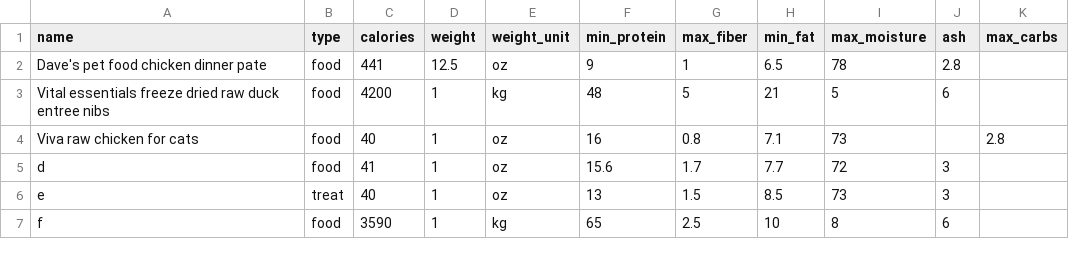
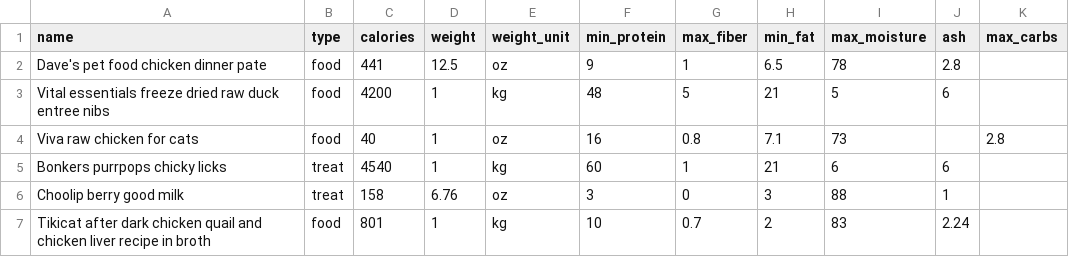
Before and after one commit to niveditanpatil/cat-food, a CSV file: food_and_treats.csv, drawn as a sheet; removed rows and columns are numbered as before the commit, all else as after; the diff names each change by its address in the sheet, - before the commit and + after, or states it on an @@ line.

Commit message:
added incteractive option for choosing foods/treats

```diff
--- a/food_and_treats.csv
+++ b/food_and_treats.csv
-row 5: d | food | 41 | 1 | oz | 15.6 | 1.7 | 7.7 | 72 | 3
-row 6: e | treat | 40 | 1 | oz | 13 | 1.5 | 8.5 | 73 | 3
-row 7: f | food | 3590 | 1 | kg | 65 | 2.5 | 10 | 8 | 6
+row 5: Bonkers purrpops chicky licks | treat | 4540 | 1 | kg | 60 | 1 | 21 | 6 | 6
+row 6: Choolip berry good milk | treat | 158 | 6.76 | oz | 3 | 0 | 3 | 88 | 1
+row 7: Tikicat after dark chicken quail and chicken liver recipe in broth | food | 801 | 1 | kg | 10 | 0.7 | 2 | 83 | 2.24
```
Also changed, not shown: 6 other files.
